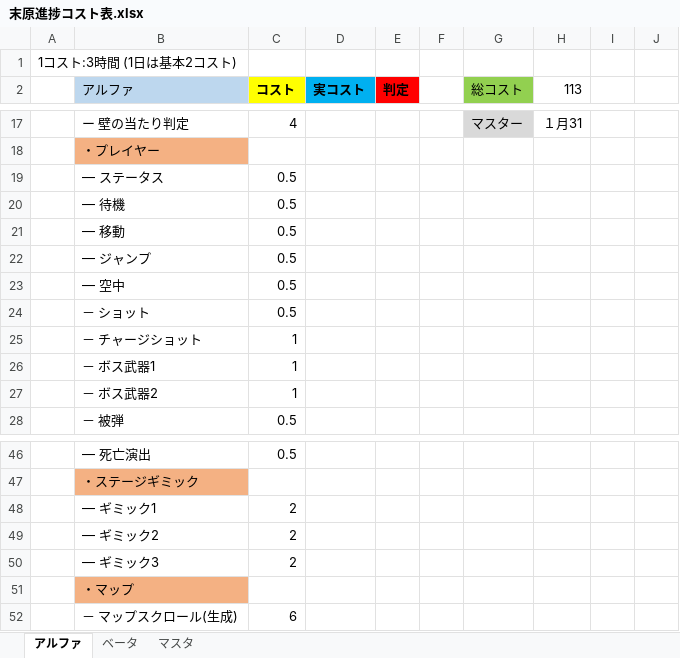
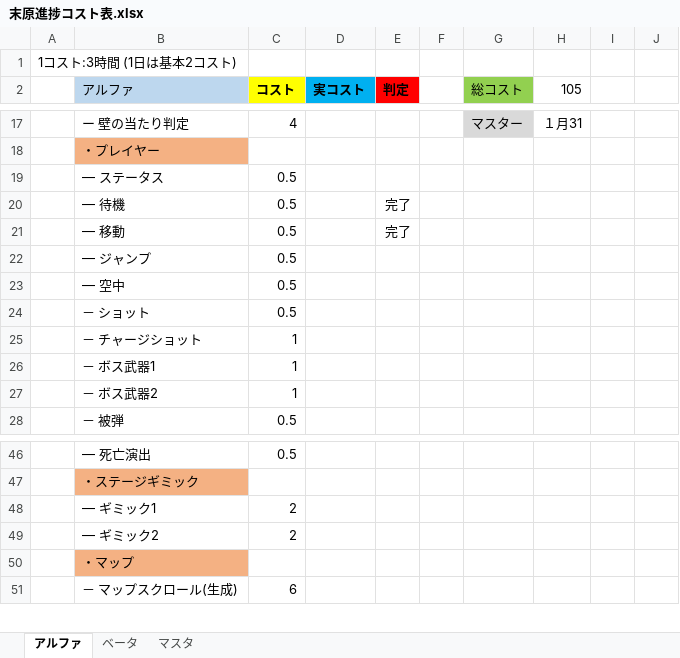
Before and after one commit to suegin/SHOTMAN, an Excel workbook: SHOTMAN/末原進捗コスト表.xlsx, sheet アルファ, drawn as a sheet; only a part is shown, gaps mark what is left out; values as stored, in another font and other column widths than the file's, no borders; the diff covers the shown part only; the diff names each change by its address in the sheet, - before the commit and + after, or states it on an @@ line.

```diff
--- a/SHOTMAN/末原進捗コスト表.xlsx (sheet アルファ)
+++ b/SHOTMAN/末原進捗コスト表.xlsx (sheet アルファ)
-H2: 113
+H2: 105
-E20:E21 (判定): (empty)
+E20:E21 (判定): 完了
-row 50:  | ― ギミック3 | 2
```
Also changed, not shown: 2 removed rows and 16 edited cells elsewhere in this sheet.
